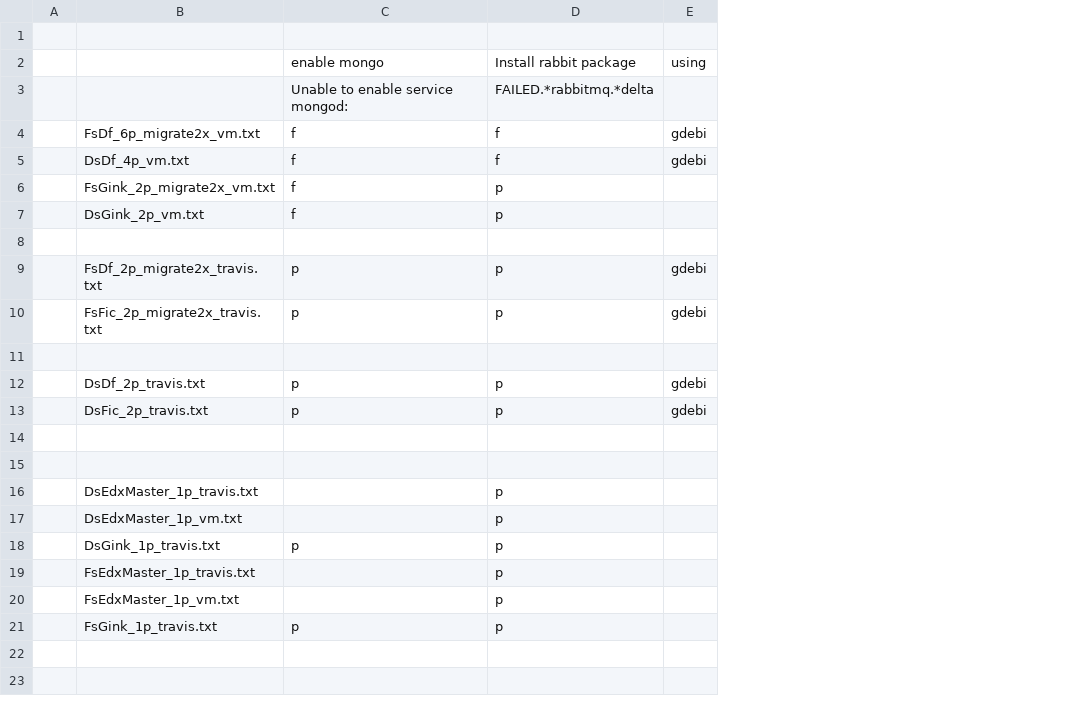
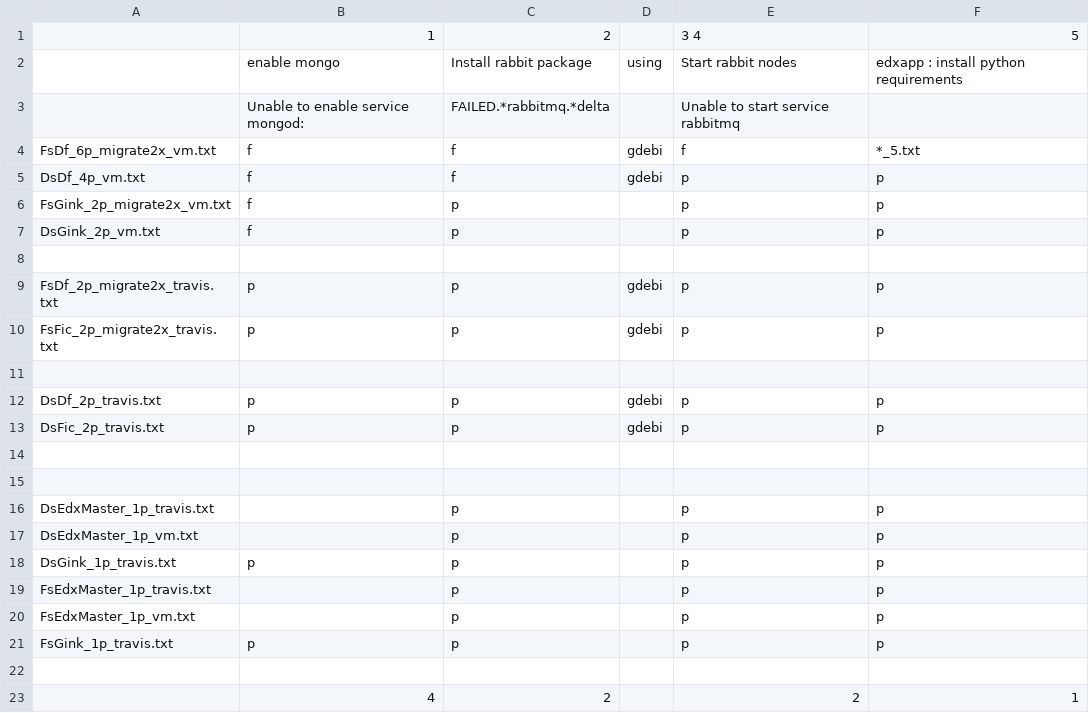
Before and after one commit to sdolenc/onebox_deploy_logs, a CSV file: 2fixes.analysis.txt.csv, drawn as a sheet; removed rows and columns are numbered as before the commit, all else as after; the diff names each change by its address in the sheet, - before the commit and + after, or states it on an @@ line.

Commit message:
update analysis

```diff
--- a/2fixes.analysis.txt.csv
+++ b/2fixes.analysis.txt.csv
-column A, empty
+column E, rows 1-21: 3 4 | Start rabbit nodes | Unable to start service rabbitmq | f | p | p | p |  | p | p |  | p | p |  |  | p | p | p | p | p | p
+column F, rows 1-21: 5 | edxapp : install python requirements |  | *_5.txt | p | p | p |  | p | p |  | p | p |  |  | p | p | p | p | p | p
-row 1: (empty)
+row 1:  | 1 | 2 |  | 3 4 | 5
+row 22: (empty)
+row 23:  | 4 | 2 |  | 2 | 1
```
Also changed, not shown: 1 other file.
